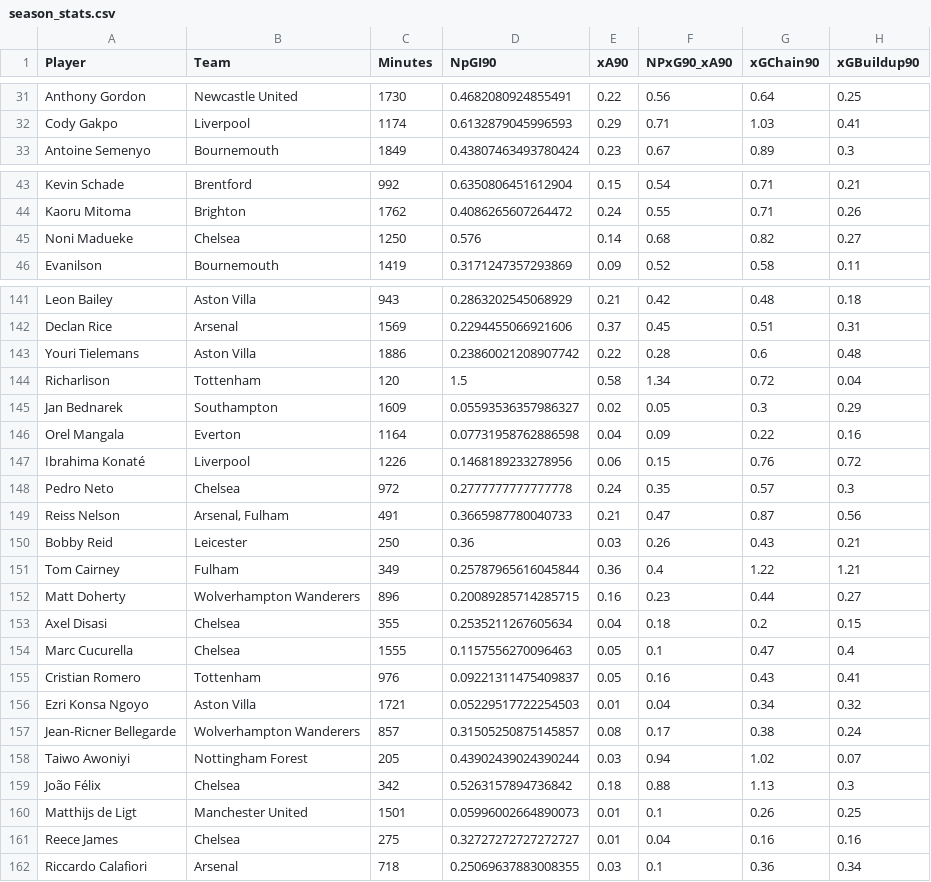
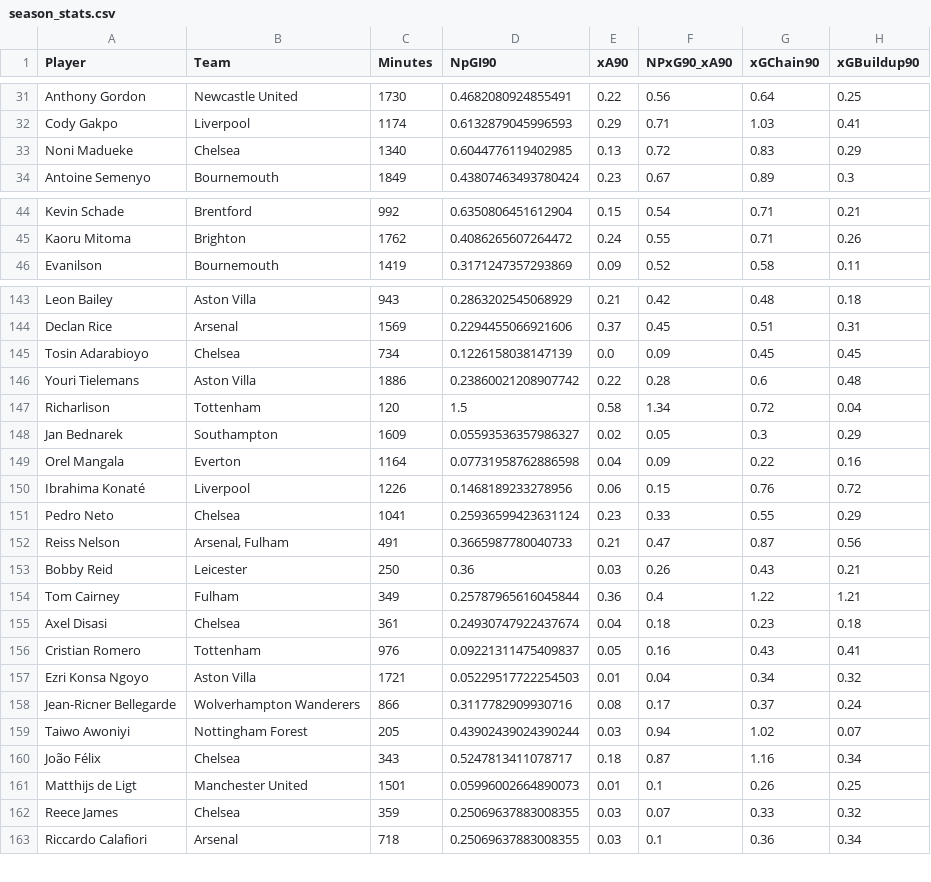
Before and after one commit to oforiik/fpl-assistant, a CSV file: data/season_stats.csv, drawn as a sheet; only a part is shown, gaps mark what is left out; the diff covers the shown part only.

```diff
--- a/data/season_stats.csv
+++ b/data/season_stats.csv
@@ -32,2 +32,3 @@ Anthony Gordon,Newcastle United,1730,0.4682080924855491,0.22,0.56,0.64,0.25
 Cody Gakpo,Liverpool,1174,0.6132879045996593,0.29,0.71,1.03,0.41
+Noni Madueke,Chelsea,1340,0.6044776119402985,0.13,0.72,0.83,0.29
 Antoine Semenyo,Bournemouth,1849,0.43807463493780424,0.23,0.67,0.89,0.3
@@ -44,3 +45,2 @@ Kevin Schade,Brentford,992,0.6350806451612904,0.15,0.54,0.71,0.21
 Kaoru Mitoma,Brighton,1762,0.4086265607264472,0.24,0.55,0.71,0.26
-Noni Madueke,Chelsea,1250,0.576,0.14,0.68,0.82,0.27
 Evanilson,Bournemouth,1419,0.3171247357293869,0.09,0.52,0.58,0.11
@@ -142,2 +144,3 @@ Leon Bailey,Aston Villa,943,0.2863202545068929,0.21,0.42,0.48,0.18
 Declan Rice,Arsenal,1569,0.2294455066921606,0.37,0.45,0.51,0.31
+Tosin Adarabioyo,Chelsea,734,0.1226158038147139,0.0,0.09,0.45,0.45
 Youri Tielemans,Aston Villa,1886,0.23860021208907742,0.22,0.28,0.6,0.48
@@ -147,3 +150,3 @@ Orel Mangala,Everton,1164,0.07731958762886598,0.04,0.09,0.22,0.16
 Ibrahima Konaté,Liverpool,1226,0.1468189233278956,0.06,0.15,0.76,0.72
-Pedro Neto,Chelsea,972,0.2777777777777778,0.24,0.35,0.57,0.3
+Pedro Neto,Chelsea,1041,0.25936599423631124,0.23,0.33,0.55,0.29
 Reiss Nelson,"Arsenal, Fulham",491,0.3665987780040733,0.21,0.47,0.87,0.56
@@ -151,12 +154,10 @@ Bobby Reid,Leicester,250,0.36,0.03,0.26,0.43,0.21
 Tom Cairney,Fulham,349,0.25787965616045844,0.36,0.4,1.22,1.21
-Matt Doherty,Wolverhampton Wanderers,896,0.20089285714285715,0.16,0.23,0.44,0.27
-Axel Disasi,Chelsea,355,0.2535211267605634,0.04,0.18,0.2,0.15
-Marc Cucurella,Chelsea,1555,0.1157556270096463,0.05,0.1,0.47,0.4
+Axel Disasi,Chelsea,361,0.24930747922437674,0.04,0.18,0.23,0.18
 Cristian Romero,Tottenham,976,0.09221311475409837,0.05,0.16,0.43,0.41
 Ezri Konsa Ngoyo,Aston Villa,1721,0.05229517722254503,0.01,0.04,0.34,0.32
-Jean-Ricner Bellegarde,Wolverhampton Wanderers,857,0.31505250875145857,0.08,0.17,0.38,0.24
+Jean-Ricner Bellegarde,Wolverhampton Wanderers,866,0.3117782909930716,0.08,0.17,0.37,0.24
 Taiwo Awoniyi,Nottingham Forest,205,0.43902439024390244,0.03,0.94,1.02,0.07
-João Félix,Chelsea,342,0.5263157894736842,0.18,0.88,1.13,0.3
+João Félix,Chelsea,343,0.5247813411078717,0.18,0.87,1.16,0.34
 Matthijs de Ligt,Manchester United,1501,0.05996002664890073,0.01,0.1,0.26,0.25
-Reece James,Chelsea,275,0.32727272727272727,0.01,0.04,0.16,0.16
+Reece James,Chelsea,359,0.25069637883008355,0.03,0.07,0.33,0.32
 Riccardo Calafiori,Arsenal,718,0.25069637883008355,0.03,0.1,0.36,0.34
```
Also changed, not shown: 3 added rows, 1 removed row and 85 edited cells elsewhere in this file, data/form_stats.csv.
